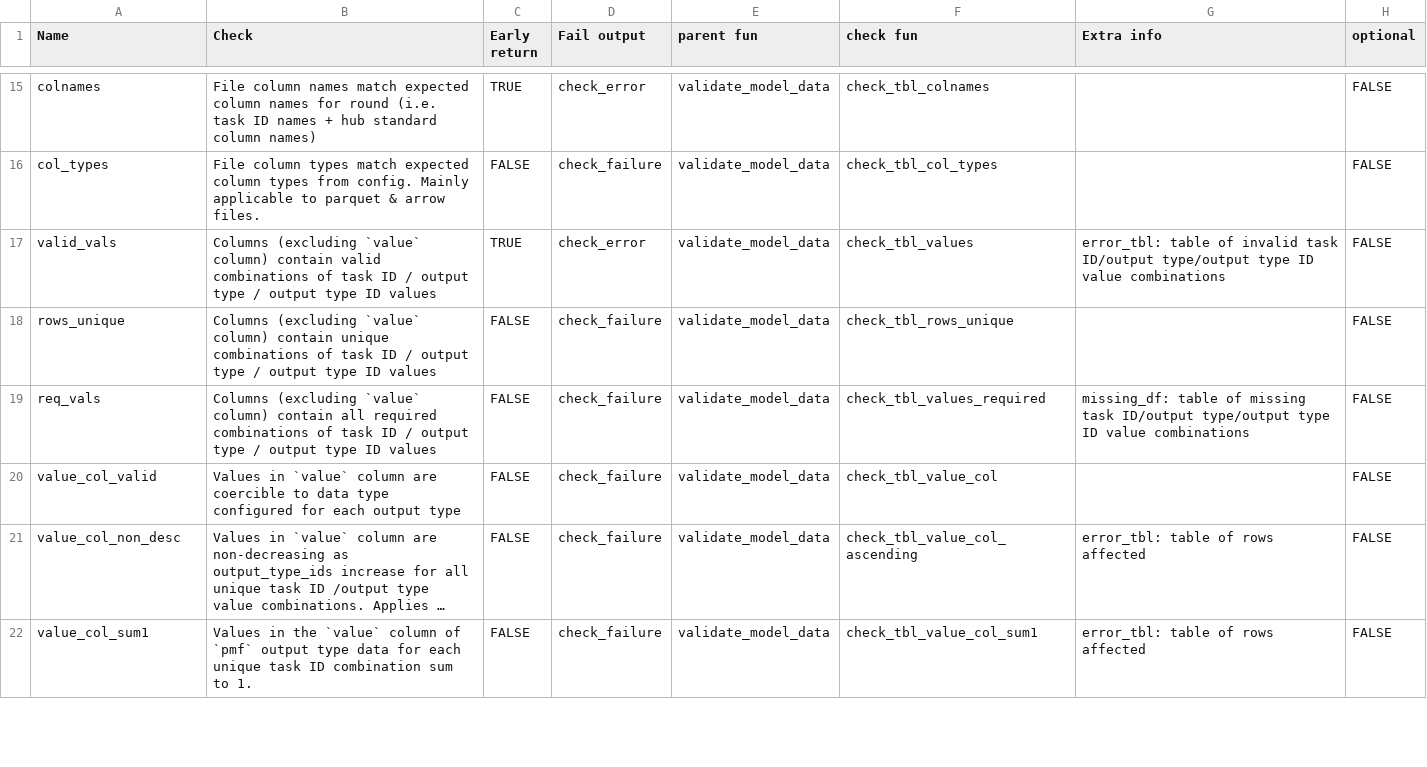
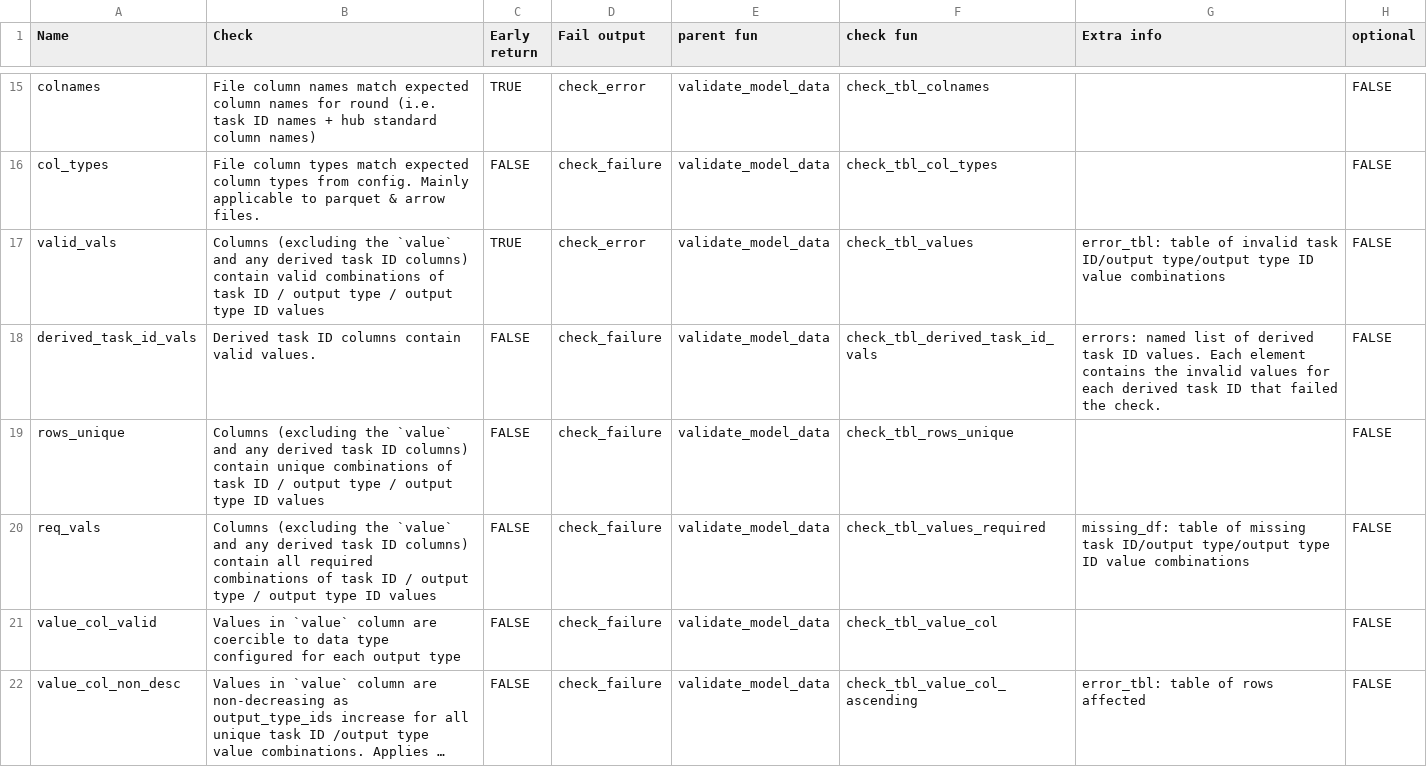
Before and after one commit to hubverse-org/hubValidations, a CSV file: inst/check_table.csv, drawn as a sheet; only a part is shown, gaps mark what is left out; the shorter side is filled out with more unchanged rows; long unchanged cells end in ….

Commit message:
Add `check_tbl_derived_task_id_vals()` to check derived task ID values are valid. Resolves #110

```diff
--- a/inst/check_table.csv
+++ b/inst/check_table.csv
@@ -16,5 +16,6 @@ colnames,File column names match expected column names for round (i.e. task ID n
 col_types,File column types match expected column types from config. Mainly applicable to parquet & arrow files.,FALSE,check_failure,validate_model_data,check_tbl_col_types,,FALSE
-valid_vals,Columns (excluding `value` column) contain valid combinations of task ID / output type / output type ID values,TRUE,check_error,validate_model_data,check_tbl_values,error_tbl: table of invalid task ID/output type/output type ID value combinations,FALSE
-rows_unique,Columns (excluding `value` column) contain unique combinations of task ID / output type / output type ID values,FALSE,check_failure,validate_model_data,check_tbl_rows_unique,,FALSE
-req_vals,Columns (excluding `value` column) contain all required combinations of task ID / output type / output type ID values,FALSE,check_failure,validate_model_data,check_tbl_values_required,missing_df: table of missing task ID/output type/output type ID value combinations,FALSE
+valid_vals,Columns (excluding the `value` and any derived task ID columns) contain valid combinations of task ID / output type / output type ID values,TRUE,check_error,validate_model_data,check_tbl_values,error_tbl: table of invalid task ID/output type/output type ID value combinations,FALSE
+derived_task_id_vals,Derived task ID columns contain valid values.,FALSE,check_failure,validate_model_data,check_tbl_derived_task_id_vals,errors: named list of derived task ID values. Each element contains the invalid values for each derived task ID that failed the check.,FALSE
+rows_unique,Columns (excluding the `value` and any derived task ID columns) contain unique combinations of task ID / output type / output type ID values,FALSE,check_failure,validate_model_data,check_tbl_rows_unique,,FALSE
+req_vals,Columns (excluding the `value` and any derived task ID columns) contain all required combinations of task ID / output type / output type ID values,FALSE,check_failure,validate_model_data,check_tbl_values_required,missing_df: table of missing task ID/output type/output type ID value combinations,FALSE
 value_col_valid,Values in `value` column are coercible to data type configured for each output type,FALSE,check_failure,validate_model_data,check_tbl_value_col,,FALSE
```
Also changed, not shown: 14 other files.
